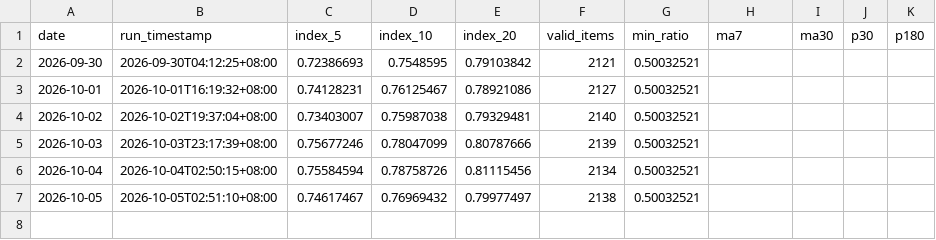
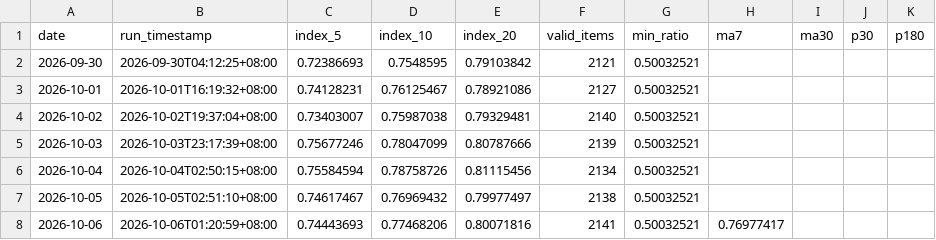
Before and after one commit to G-JW/Steam-Exchange-Index, a CSV file: data/index_history.csv, drawn as a sheet; the diff names each change by its address in the sheet, - before the commit and + after, or states it on an @@ line.

```diff
--- a/data/index_history.csv
+++ b/data/index_history.csv
+row 8: 2026-10-06 | 2026-10-06T01:20:59+08:00 | 0.74443693 | 0.77468206 | 0.80071816 | 2141 | 0.50032521 | 0.76977417
```
